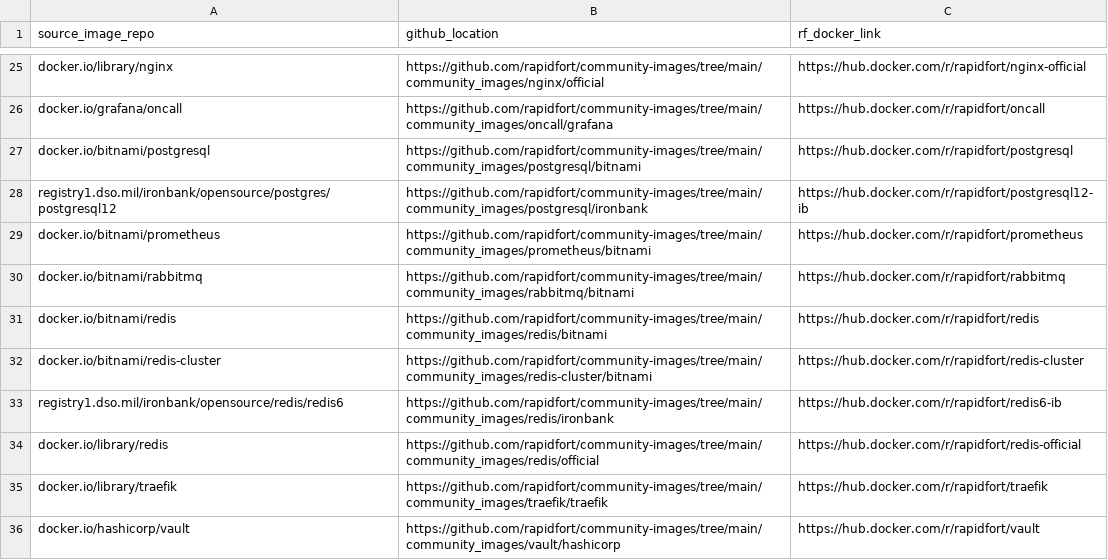
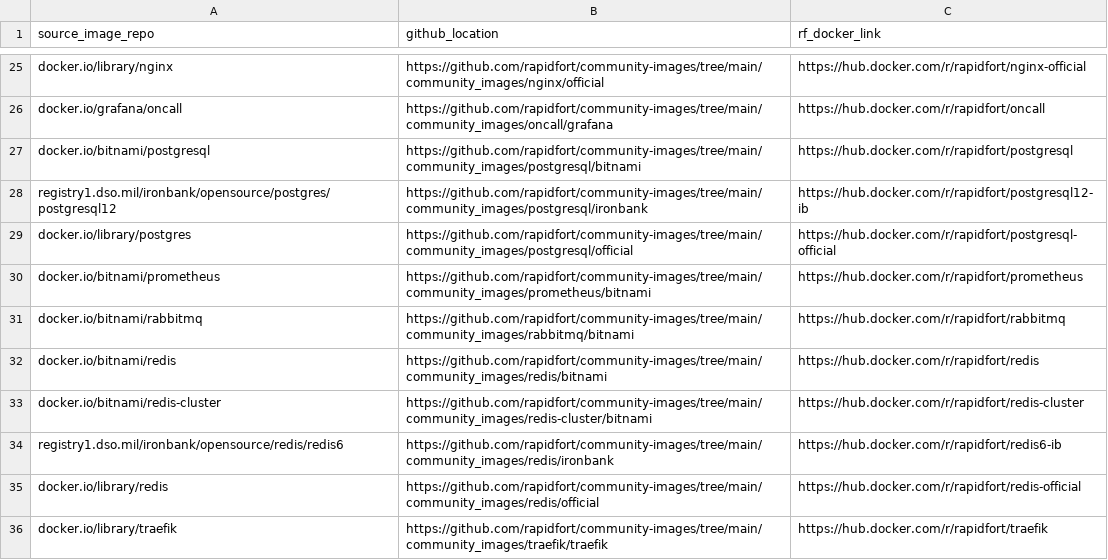
Before and after one commit to SaarthakMarkandey/community-images, a CSV file: frontrow.csv, drawn as a sheet; only a part is shown, gaps mark what is left out; the shorter side is filled out with more unchanged rows; the diff names each change by its address in the sheet, - before the commit and + after, or states it on an @@ line.

Commit message:
Postgres official ddooley (#204)
* adding postgres official with starting artifacts

Signed-off-by: David Dooley <davidd@rapidfort.com>

* adding postgres official with starting artifacts

Signed-off-by: David Dooley <davidd@rapidfort.com>

* wrong repo set.  pgbench needed user and db params

Signed-off-by: davidd <davidd@rapidfort.com>

* added repo sets, links, and docker runtime. let docker choose its own host port

Signed-off-by: davidd <davidd@rapidfort.com>

* adding postgresql to list files

Signed-off-by: davidd <davidd@rapidfort.com>

* adding generated changes

Signed-off-by: davidd <davidd@rapidfort.com>

Signed-off-by: David Dooley <davidd@rapidfort.com>
Signed-off-by: davidd <davidd@rapidfort.com>
Co-authored-by: David Dooley <davidd@rapidfort.com>
Co-authored-by: Vinod Gupta <vinod@rapidfort.com>

```diff
--- a/frontrow.csv
+++ b/frontrow.csv
+row 29: docker.io/library/postgres | https://github.com/rapidfort/community-images/tree/main/community_images/postgresql/official | https://hub.docker.com/r/rapidfort/postgresql-official
```
Also changed, not shown: 13 other files.
